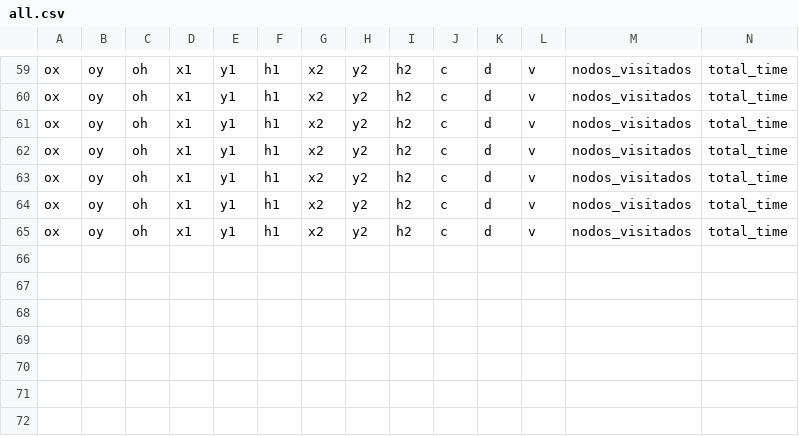
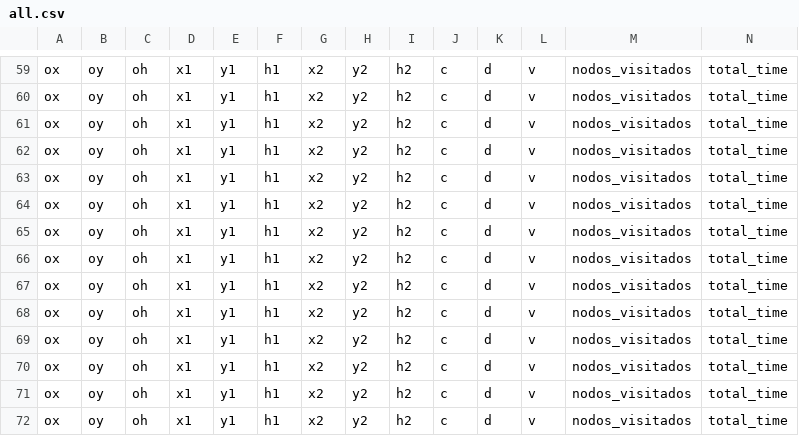
Before and after one commit to Juliano-Pasa/Heuristic-NN-A-Star, a CSV file: DADOS_RESULTADOS/all.csv, drawn as a sheet; only a part is shown, gaps mark what is left out; rows hold the shown columns only; the diff names each change by its address in the sheet, - before the commit and + after, or states it on an @@ line.

```diff
--- a/DADOS_RESULTADOS/all.csv
+++ b/DADOS_RESULTADOS/all.csv
+row 66: ox | oy | oh | x1 | y1 | h1 | x2 | y2 | h2 | c | d | v | nodos_visitados | total_time
+row 67: ox | oy | oh | x1 | y1 | h1 | x2 | y2 | h2 | c | d | v | nodos_visitados | total_time
+row 68: ox | oy | oh | x1 | y1 | h1 | x2 | y2 | h2 | c | d | v | nodos_visitados | total_time
+row 69: ox | oy | oh | x1 | y1 | h1 | x2 | y2 | h2 | c | d | v | nodos_visitados | total_time
+row 70: ox | oy | oh | x1 | y1 | h1 | x2 | y2 | h2 | c | d | v | nodos_visitados | total_time
+row 71: ox | oy | oh | x1 | y1 | h1 | x2 | y2 | h2 | c | d | v | nodos_visitados | total_time
+row 72: ox | oy | oh | x1 | y1 | h1 | x2 | y2 | h2 | c | d | v | nodos_visitados | total_time
```
Also changed, not shown: DADOS_RESULTADOS/time_cost_dnn1.csv, DADOS_RESULTADOS/time_cost_dnn2.csv, 5 other files.
